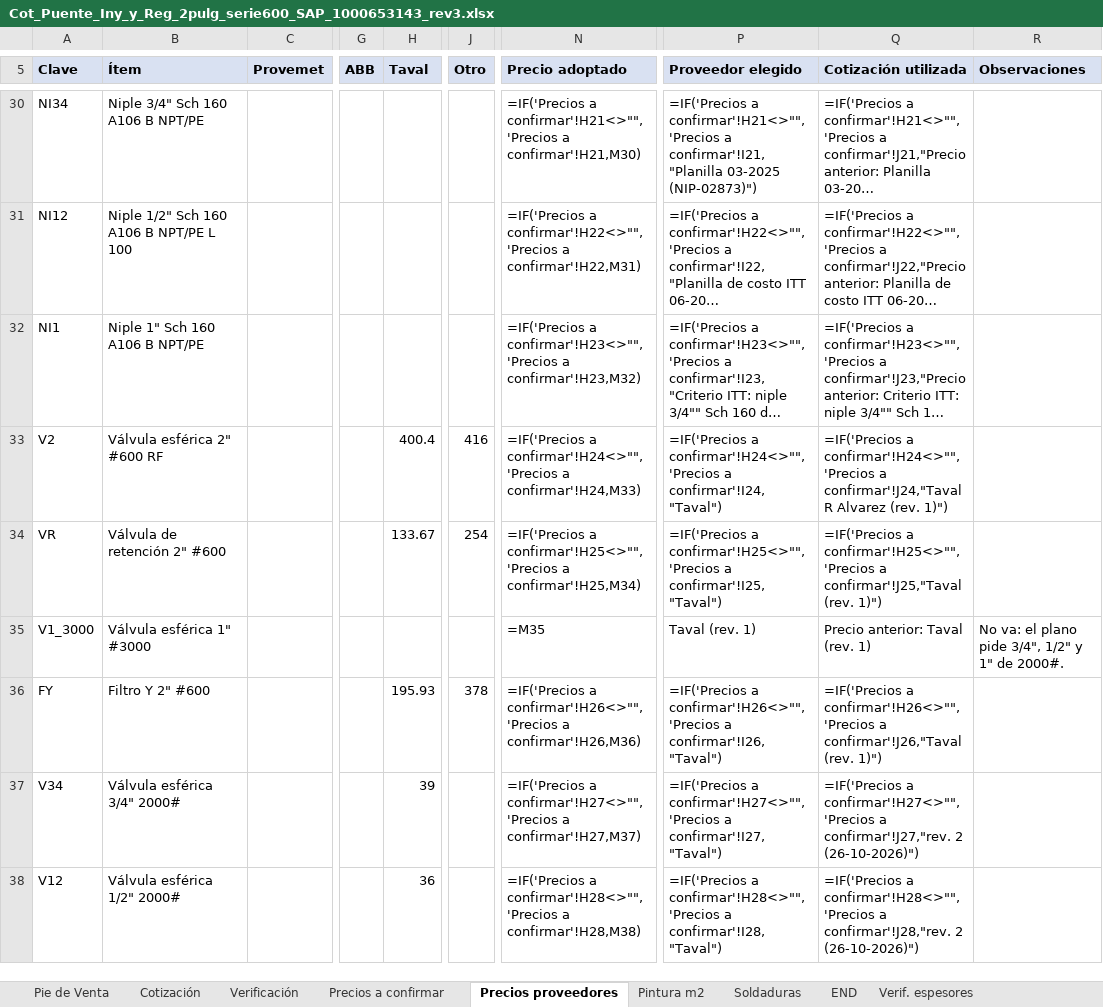
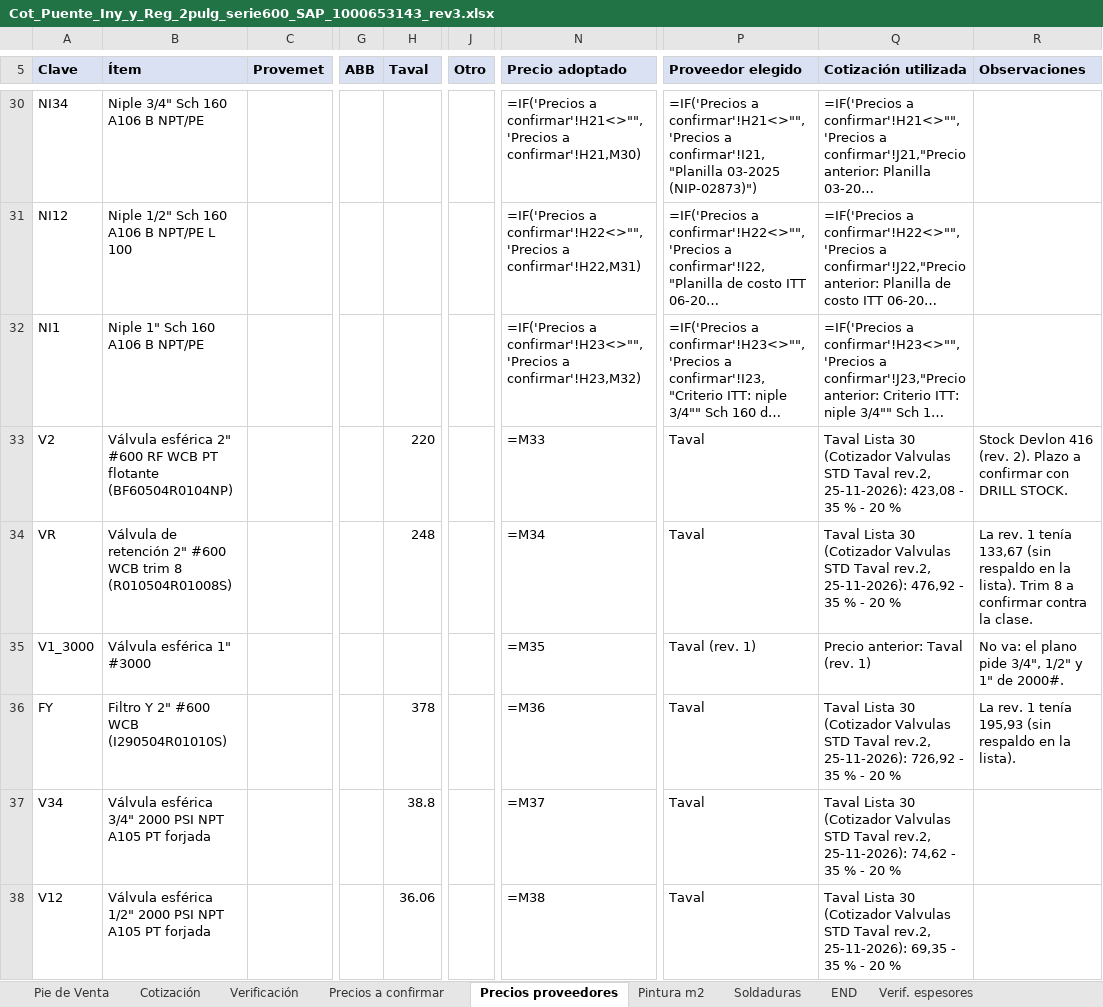
Before and after one commit to ricardoalvarezu2-cyber/cotizador-itt-2.0, an Excel workbook: cotizaciones/COT26-0330-004_YPF_GASLIFT_PUENTEINYREG/Cot_Puente_Iny_y_Reg_2pulg_serie600_SAP_1000653143_rev3.xlsx, sheet Precios proveedores, drawn as a sheet; only a part is shown, gaps mark what is left out; long unchanged cells end in …; values as stored, in another font and other column widths than the file's, no borders; formulas without a stored value are shown as written; conditional formats not drawn; the diff covers the shown part only; the diff names each change by its address in the sheet, - before the commit and + after, or states it on an @@ line.

```diff
--- a/cotizaciones/COT26-0330-004_YPF_GASLIFT_PUENTEINYREG/Cot_Puente_Iny_y_Reg_2pulg_serie600_SAP_1000653143_rev3.xlsx (sheet Precios proveedores)
+++ b/cotizaciones/COT26-0330-004_YPF_GASLIFT_PUENTEINYREG/Cot_Puente_Iny_y_Reg_2pulg_serie600_SAP_1000653143_rev3.xlsx (sheet Precios proveedores)
-B33 (Ítem): Válvula esférica 2" #600 RF
+B33 (Ítem): Válvula esférica 2" #600 RF WCB PT flotante (BF60504R0104NP)
-H33 (Taval): 400.4
+H33 (Taval): 220
-J33 (Otro): 416
+J33 (Otro): (empty)
-N33 (Precio adoptado): =IF('Precios a confirmar'!H24<>"",'Precios a confirmar'!H24,M33)
+N33 (Precio adoptado): =M33
-P33 (Proveedor elegido): =IF('Precios a confirmar'!H24<>"",'Precios a confirmar'!I24,"Taval")
+P33 (Proveedor elegido): Taval
-Q33 (Cotización utilizada): =IF('Precios a confirmar'!H24<>"",'Precios a confirmar'!J24,"Taval R Alvarez (rev. 1)")
+Q33 (Cotización utilizada): Taval Lista 30 (Cotizador Valvulas STD Taval rev.2, 25-11-2026): 423,08 - 35 % - 20 %
-R33 (Observaciones): (empty)
+R33 (Observaciones): Stock Devlon 416 (rev. 2). Plazo a confirmar con DRILL STOCK.
-B34 (Ítem): Válvula de retención 2" #600
+B34 (Ítem): Válvula de retención 2" #600 WCB trim 8 (R010504R01008S)
-H34 (Taval): 133.67
+H34 (Taval): 248
-J34 (Otro): 254
+J34 (Otro): (empty)
-N34 (Precio adoptado): =IF('Precios a confirmar'!H25<>"",'Precios a confirmar'!H25,M34)
+N34 (Precio adoptado): =M34
-P34 (Proveedor elegido): =IF('Precios a confirmar'!H25<>"",'Precios a confirmar'!I25,"Taval")
+P34 (Proveedor elegido): Taval
-Q34 (Cotización utilizada): =IF('Precios a confirmar'!H25<>"",'Precios a confirmar'!J25,"Taval (rev. 1)")
+Q34 (Cotización utilizada): Taval Lista 30 (Cotizador Valvulas STD Taval rev.2, 25-11-2026): 476,92 - 35 % - 20 %
-R34 (Observaciones): (empty)
+R34 (Observaciones): La rev. 1 tenía 133,67 (sin respaldo en la lista). Trim 8 a confirmar contra la clase.
-B36 (Ítem): Filtro Y 2" #600
+B36 (Ítem): Filtro Y 2" #600 WCB (I290504R01010S)
-H36 (Taval): 195.93
+H36 (Taval): 378
-J36 (Otro): 378
+J36 (Otro): (empty)
-N36 (Precio adoptado): =IF('Precios a confirmar'!H26<>"",'Precios a confirmar'!H26,M36)
+N36 (Precio adoptado): =M36
-P36 (Proveedor elegido): =IF('Precios a confirmar'!H26<>"",'Precios a confirmar'!I26,"Taval")
+P36 (Proveedor elegido): Taval
-Q36 (Cotización utilizada): =IF('Precios a confirmar'!H26<>"",'Precios a confirmar'!J26,"Taval (rev. 1)")
+Q36 (Cotización utilizada): Taval Lista 30 (Cotizador Valvulas STD Taval rev.2, 25-11-2026): 726,92 - 35 % - 20 %
-R36 (Observaciones): (empty)
+R36 (Observaciones): La rev. 1 tenía 195,93 (sin respaldo en la lista).
-B37 (Ítem): Válvula esférica 3/4" 2000#
+B37 (Ítem): Válvula esférica 3/4" 2000 PSI NPT A105 PT forjada
-H37 (Taval): 39
+H37 (Taval): 38.8
-N37 (Precio adoptado): =IF('Precios a confirmar'!H27<>"",'Precios a confirmar'!H27,M37)
+N37 (Precio adoptado): =M37
-P37 (Proveedor elegido): =IF('Precios a confirmar'!H27<>"",'Precios a confirmar'!I27,"Taval")
+P37 (Proveedor elegido): Taval
-Q37 (Cotización utilizada): =IF('Precios a confirmar'!H27<>"",'Precios a confirmar'!J27,"rev. 2 (26-10-2026)")
+Q37 (Cotización utilizada): Taval Lista 30 (Cotizador Valvulas STD Taval rev.2, 25-11-2026): 74,62 - 35 % - 20 %
-B38 (Ítem): Válvula esférica 1/2" 2000#
+B38 (Ítem): Válvula esférica 1/2" 2000 PSI NPT A105 PT forjada
-H38 (Taval): 36
+H38 (Taval): 36.06
-N38 (Precio adoptado): =IF('Precios a confirmar'!H28<>"",'Precios a confirmar'!H28,M38)
+N38 (Precio adoptado): =M38
-P38 (Proveedor elegido): =IF('Precios a confirmar'!H28<>"",'Precios a confirmar'!I28,"Taval")
+P38 (Proveedor elegido): Taval
-Q38 (Cotización utilizada): =IF('Precios a confirmar'!H28<>"",'Precios a confirmar'!J28,"rev. 2 (26-10-2026)")
+Q38 (Cotización utilizada): Taval Lista 30 (Cotizador Valvulas STD Taval rev.2, 25-11-2026): 69,35 - 35 % - 20 %
```
Also changed, not shown: 31 edited cells elsewhere in this sheet, sheet Precios a confirmar, sheet Cotización, sheet END, sheet Verificación, 6 other files.
